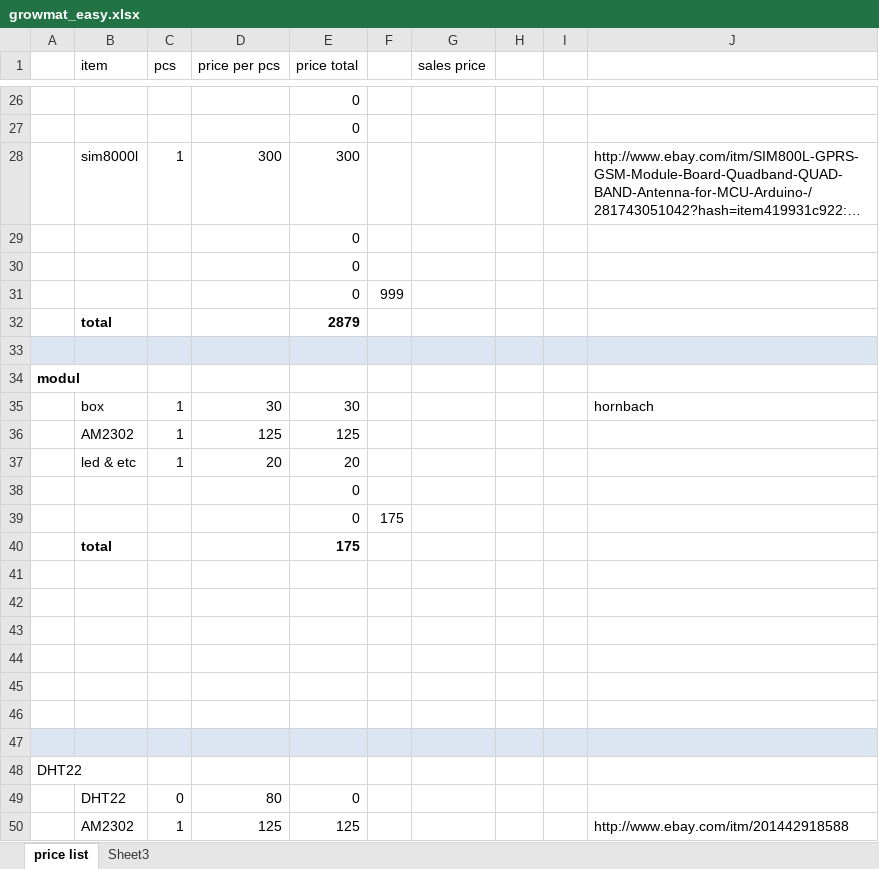
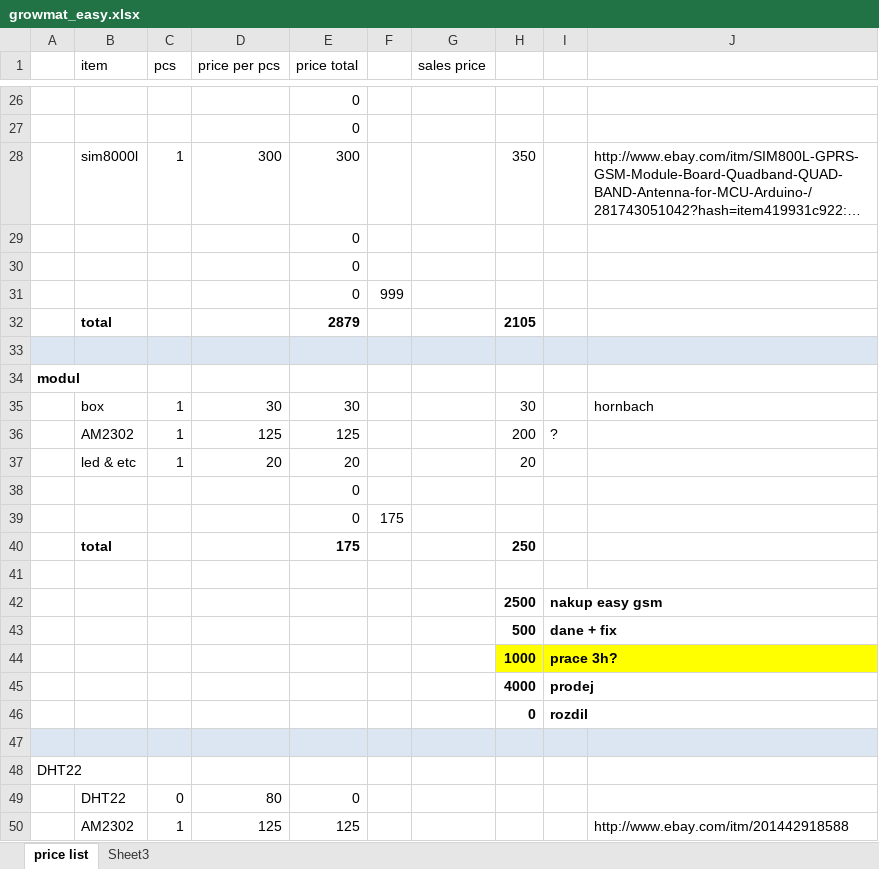
Before and after one commit to bcsedlon/growmat-easy, an Excel workbook: doc/growmat_easy.xlsx, sheet price list, drawn as a sheet; only a part is shown, gaps mark what is left out; long unchanged cells end in …; values as stored, in another font and other column widths than the file's, no borders; charts and pictures not drawn; the diff covers the shown part only; the diff names each change by its address in the sheet, - before the commit and + after, or states it on an @@ line.

```diff
--- a/doc/growmat_easy.xlsx (sheet price list)
+++ b/doc/growmat_easy.xlsx (sheet price list)
-H28: (empty)
+H28: 350
-H32: (empty)
+H32: 2105
-H35: (empty)
+H35: 30
-H36: (empty)
+H36: 200
-I36: (empty)
+I36: ?
-H37: (empty)
+H37: 20
-H40: (empty)
+H40: 250
-row 42: (empty)
+row 42:  |  |  |  |  |  |  | 2500 | nakup easy gsm
-row 43: (empty)
+row 43:  |  |  |  |  |  |  | 500 | dane + fix
-row 44: (empty)
+row 44:  |  |  |  |  |  |  | 1000 | prace 3h?
-H44:I44 fill: none
+H44:I44 fill: #FFFF00
-row 45: (empty)
+row 45:  |  |  |  |  |  |  | 4000 | prodej
-row 46: (empty)
+row 46:  |  |  |  |  |  |  | 0 | rozdil
```
Also changed, not shown: 3 added rows, 3 removed rows and 13 edited cells elsewhere in this sheet, 2 other files.
